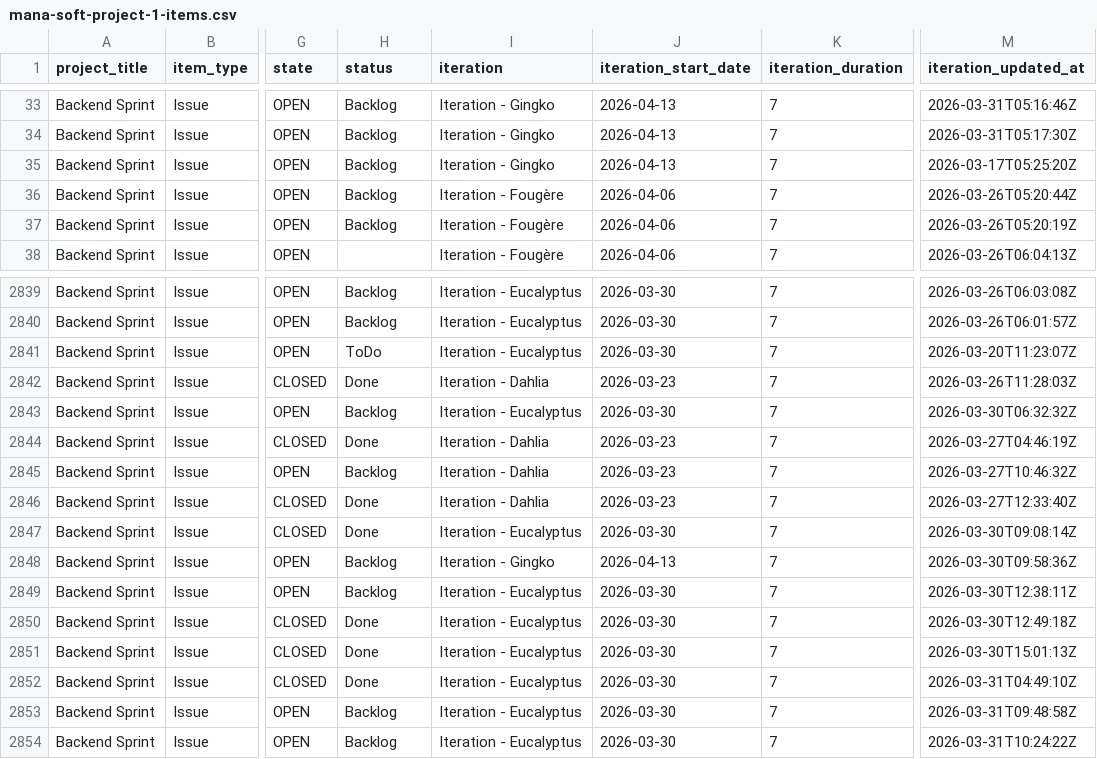
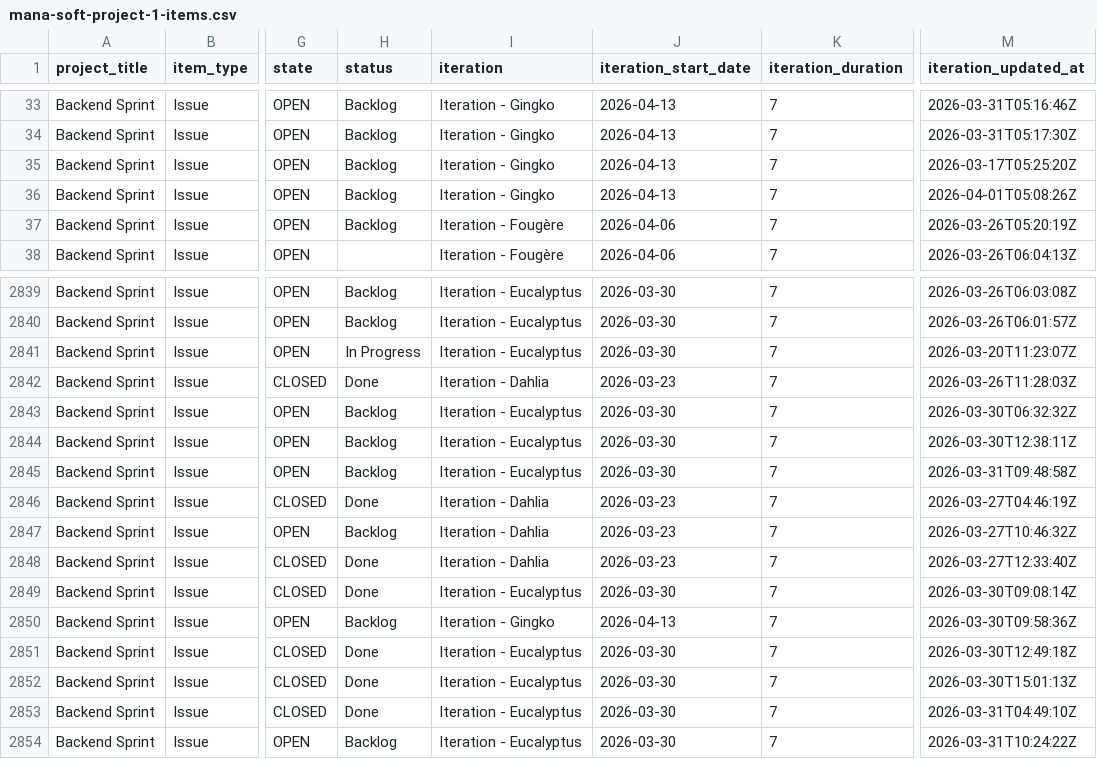
Before and after one commit to siven76/dev-dashboard, a CSV file: docs/briefs/mana-soft-project-1-items.csv, drawn as a sheet; only a part is shown, gaps mark what is left out; the diff names each change by its address in the sheet, - before the commit and + after, or states it on an @@ line.

```diff
--- a/docs/briefs/mana-soft-project-1-items.csv
+++ b/docs/briefs/mana-soft-project-1-items.csv
-I36 (iteration): Iteration - Fougère
+I36 (iteration): Iteration - Gingko
-J36 (iteration_start_date): 2026-04-06
+J36 (iteration_start_date): 2026-04-13
-M36 (iteration_updated_at): 2026-03-26T05:20:44Z
+M36 (iteration_updated_at): 2026-04-01T05:08:26Z
-H2841 (status): ToDo
+H2841 (status): In Progress
@@ row 2849 moved to row 2844: Backend Sprint @@
@@ row 2853 moved to row 2845: Backend Sprint @@
```
Also changed, not shown: 2 other files.
